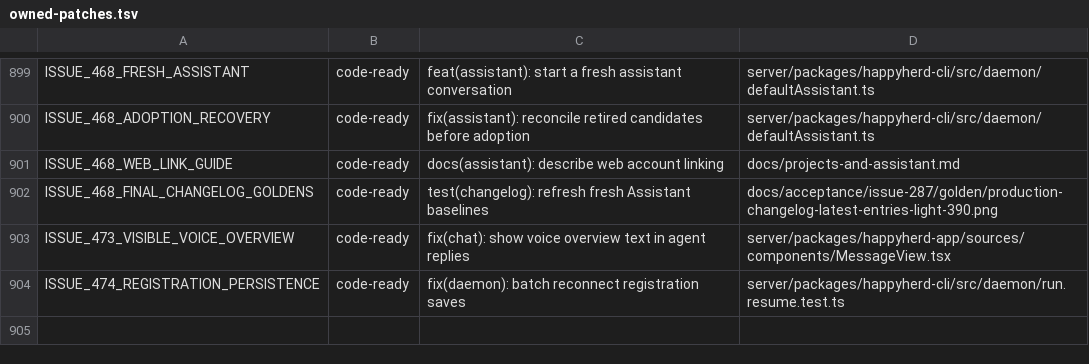
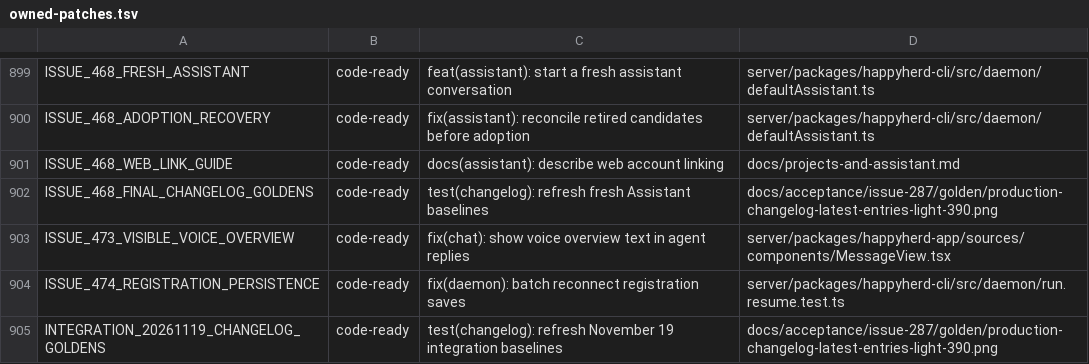
Before and after one commit to NickGuAI/HappyHerd, a TSV file: docs/owned-patches.tsv, drawn as a sheet; only a part is shown, gaps mark what is left out; the diff names each change by its address in the sheet, - before the commit and + after, or states it on an @@ line.

```diff
--- a/docs/owned-patches.tsv
+++ b/docs/owned-patches.tsv
+row 905: INTEGRATION_20261119_CHANGELOG_GOLDENS | code-ready | test(changelog): refresh November 19 integration baselines | docs/acceptance/issue-287/golden/production-changelog-latest-entries-light-390.png
```
Also changed, not shown: 4 other files.
